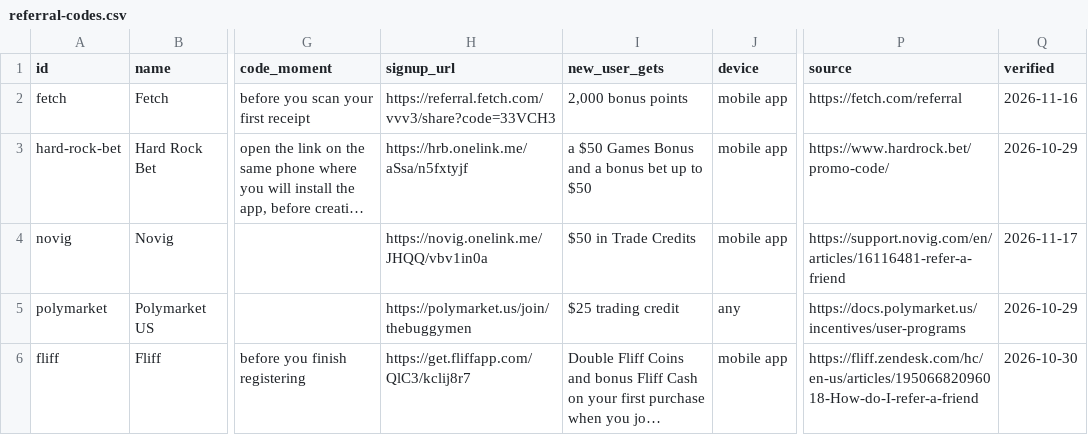
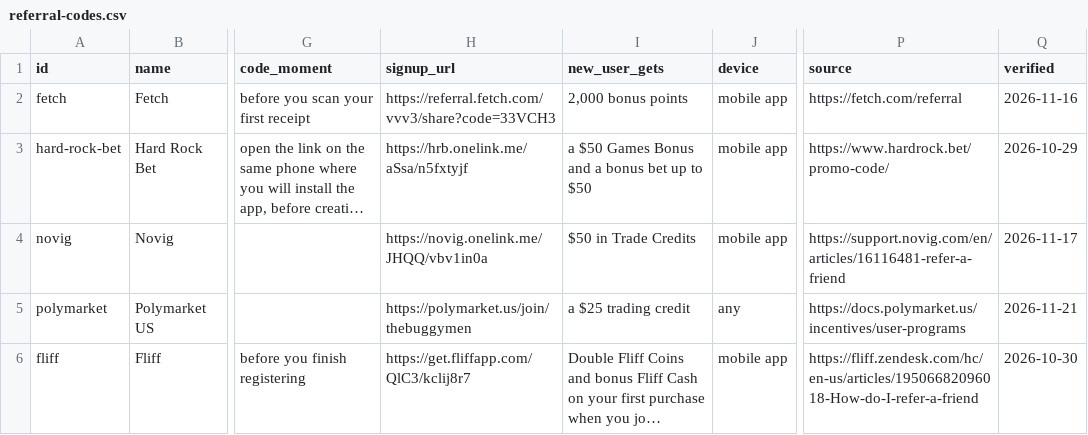
Before and after one commit to TheBuggyMen/walletwins-referral-codes, a CSV file: data/referral-codes.csv, drawn as a sheet; only a part is shown, gaps mark what is left out; long unchanged cells end in …; the diff covers the shown part only; the diff names each change by its address in the sheet, - before the commit and + after, or states it on an @@ line.

```diff
--- a/data/referral-codes.csv
+++ b/data/referral-codes.csv
-I5 (new_user_gets): $25 trading credit
+I5 (new_user_gets): a $25 trading credit
-Q5 (verified): 2026-10-29
+Q5 (verified): 2026-11-21
```
Also changed, not shown: 4 edited cells elsewhere in this file, 2 other files.
